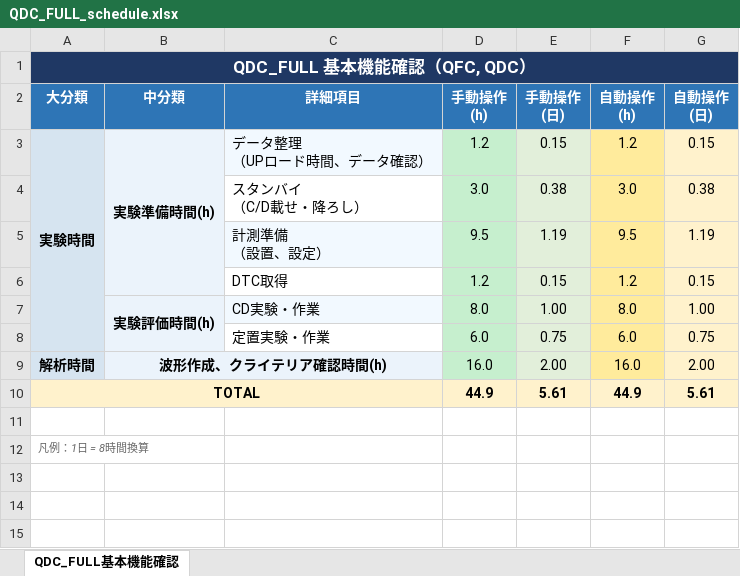
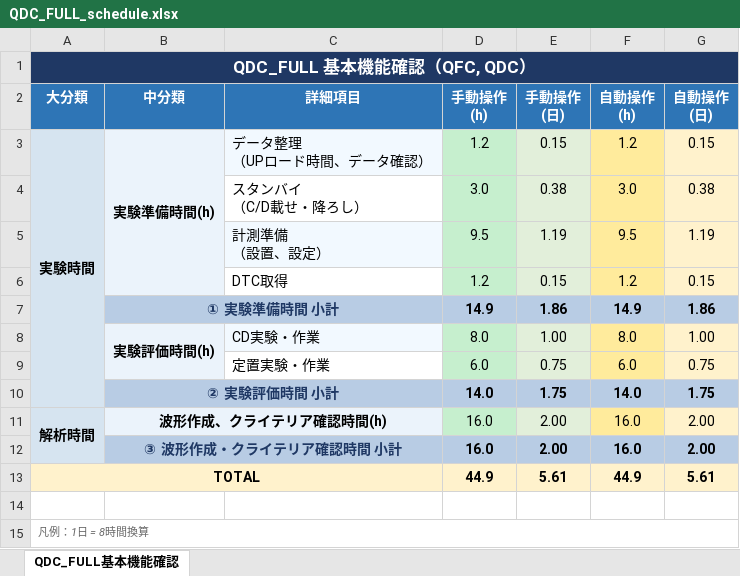
Before and after one commit to Shimoda1192/my-first-project, an Excel workbook: QDC_FULL_schedule.xlsx, sheet QDC_FULL基本機能確認, drawn as a sheet; values as stored, in another font and other column widths than the file's, no borders; removed rows and columns are numbered as before the commit, all else as after; the diff names each change by its address in the sheet, - before the commit and + after, or states it on an @@ line.

```diff
--- a/QDC_FULL_schedule.xlsx (sheet QDC_FULL基本機能確認)
+++ b/QDC_FULL_schedule.xlsx (sheet QDC_FULL基本機能確認)
+row 7:  | ① 実験準備時間 小計 |  | 14.9 | 1.86 | 14.9 | 1.86
+row 10:  | ② 実験評価時間 小計 |  | 14.0 | 1.75 | 14.0 | 1.75
+A11:A12 merged
+row 12:  | ③ 波形作成・クライテリア確認時間 小計 |  | 16.0 | 2.00 | 16.0 | 2.00
-A12:B12 merged
+A15:G15 merged
```
Also changed, not shown: 1 other file.
